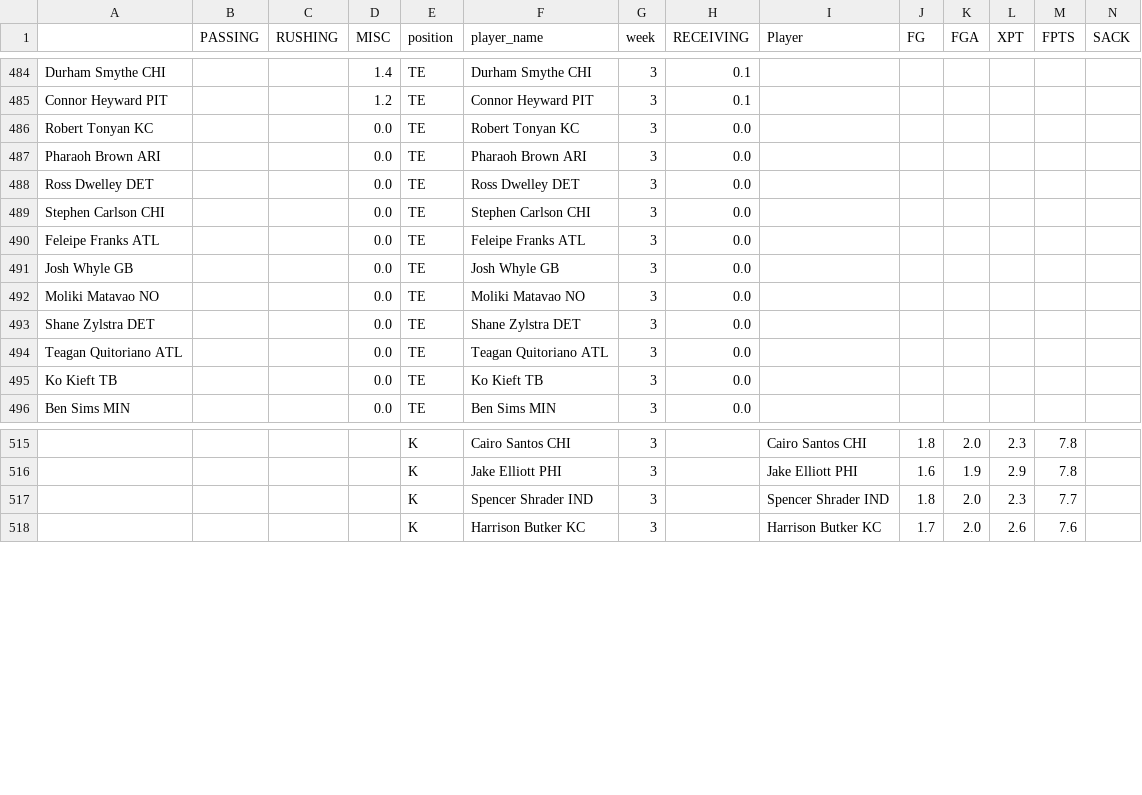
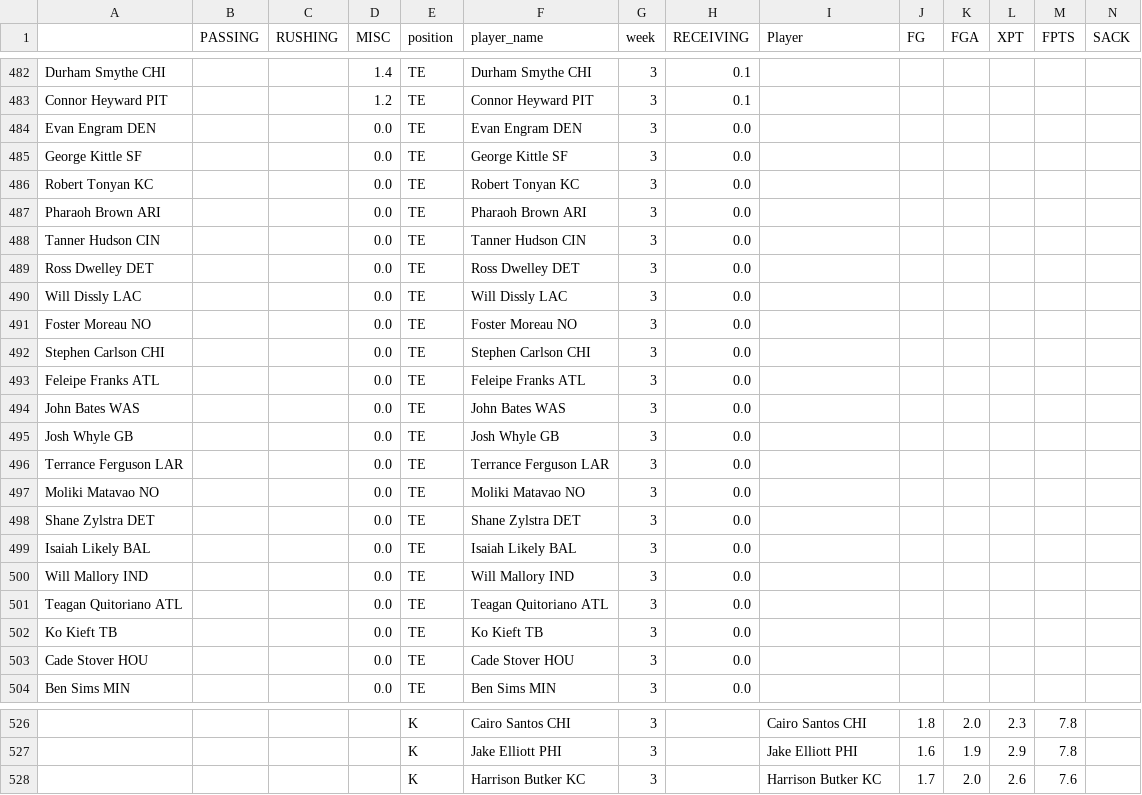
Before and after one commit to msrtliw2/fantasy-lineup-picker, a CSV file: data/projections_week_3.csv, drawn as a sheet; only a part is shown, gaps mark what is left out; removed rows and columns are numbered as before the commit, all else as after; rows hold the shown columns only; the diff covers the shown part only; the diff names each change by its address in the sheet, - before the commit and + after, or states it on an @@ line.

```diff
--- a/data/projections_week_3.csv
+++ b/data/projections_week_3.csv
+row 484: Evan Engram DEN |  |  | 0.0 | TE | Evan Engram DEN | 3 | 0.0
+row 485: George Kittle SF |  |  | 0.0 | TE | George Kittle SF | 3 | 0.0
+row 488: Tanner Hudson CIN |  |  | 0.0 | TE | Tanner Hudson CIN | 3 | 0.0
+row 490: Will Dissly LAC |  |  | 0.0 | TE | Will Dissly LAC | 3 | 0.0
+row 491: Foster Moreau NO |  |  | 0.0 | TE | Foster Moreau NO | 3 | 0.0
+row 494: John Bates WAS |  |  | 0.0 | TE | John Bates WAS | 3 | 0.0
+row 496: Terrance Ferguson LAR |  |  | 0.0 | TE | Terrance Ferguson LAR | 3 | 0.0
+row 499: Isaiah Likely BAL |  |  | 0.0 | TE | Isaiah Likely BAL | 3 | 0.0
+row 500: Will Mallory IND |  |  | 0.0 | TE | Will Mallory IND | 3 | 0.0
+row 503: Cade Stover HOU |  |  | 0.0 | TE | Cade Stover HOU | 3 | 0.0
-row 517:  |  |  |  | K | Spencer Shrader IND | 3 |  | Spencer Shrader IND | 1.8 | 2.0 | 2.3 | 7.7
```
Also changed, not shown: 5 added rows, 3 removed rows, 73 moved rows and 2 edited cells elsewhere in this file, data/projections_week_1.csv, data/projections_week_2.csv, 14 other files.
